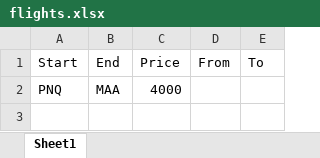
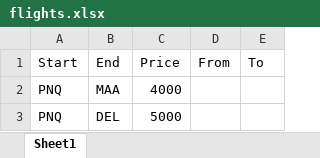
Before and after one commit to bansalsuresh/scheduled-tasks, an Excel workbook: flights/flights.xlsx, sheet Sheet1, drawn as a sheet; values as stored, in another font and other column widths than the file's, no borders; the diff names each change by its address in the sheet, - before the commit and + after, or states it on an @@ line.

```diff
--- a/flights/flights.xlsx (sheet Sheet1)
+++ b/flights/flights.xlsx (sheet Sheet1)
+row 3: PNQ | DEL | 5000
```
Also changed, not shown: stocks.xlsx, 1 other file.
